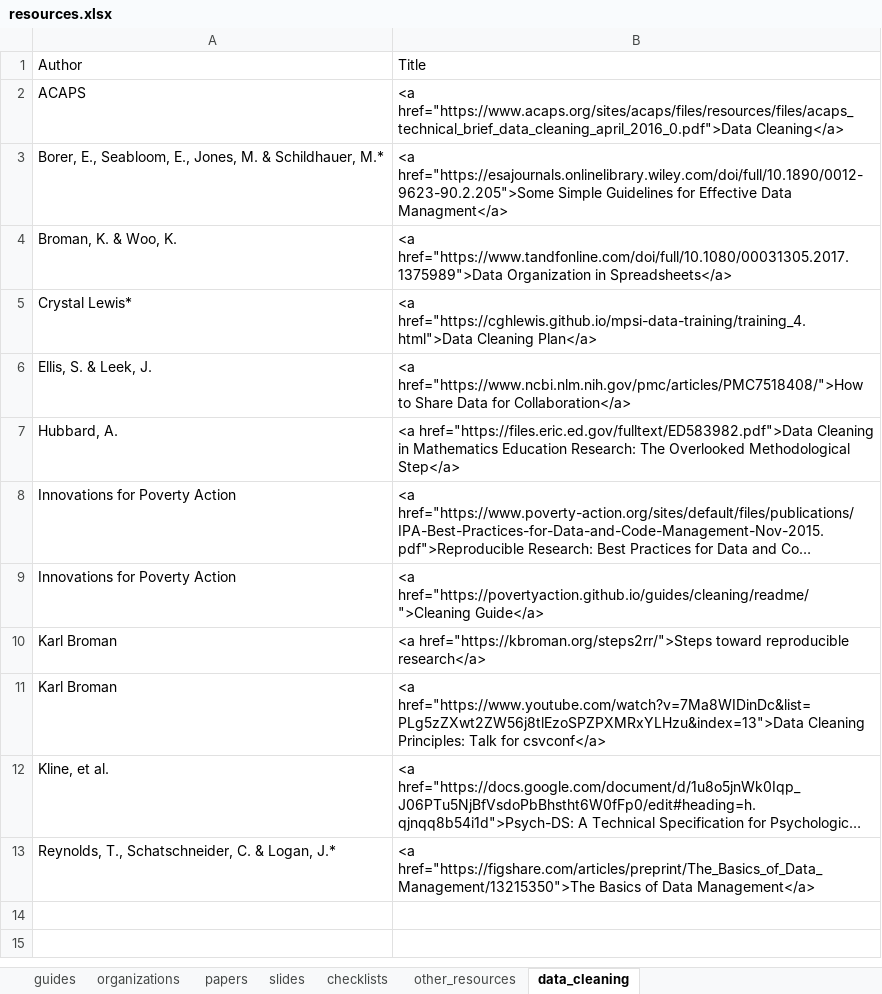
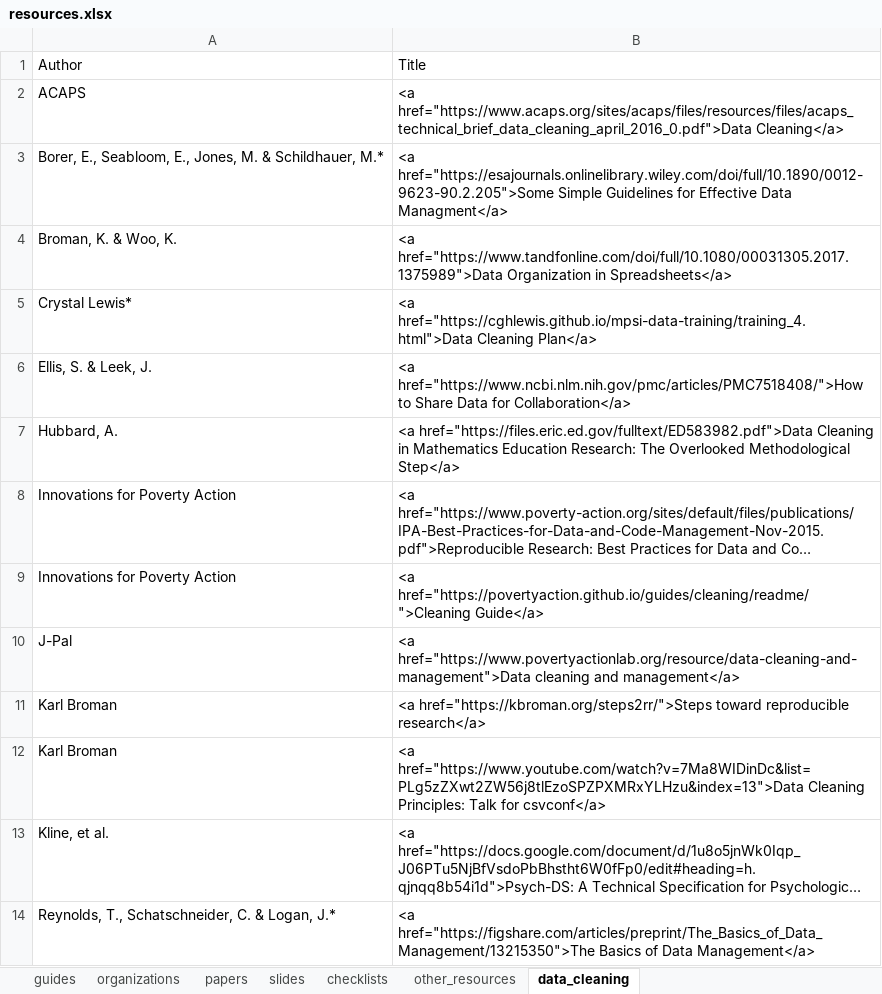
Before and after one commit to Cghlewis/crystal_site, an Excel workbook: content/blog/data_mgmt_resources/resources.xlsx, sheet data_cleaning, drawn as a sheet; long unchanged cells end in …; values as stored, in another font and other column widths than the file's, no borders; the diff names each change by its address in the sheet, - before the commit and + after, or states it on an @@ line.

Commit message:
revise linking data

```diff
--- a/content/blog/data_mgmt_resources/resources.xlsx (sheet data_cleaning)
+++ b/content/blog/data_mgmt_resources/resources.xlsx (sheet data_cleaning)
+row 10: J-Pal | <a href="https://www.povertyactionlab.org/resource/data-cleaning-and-management">Data cleaning and management</a>
```
Also changed, not shown: 7 other files.
